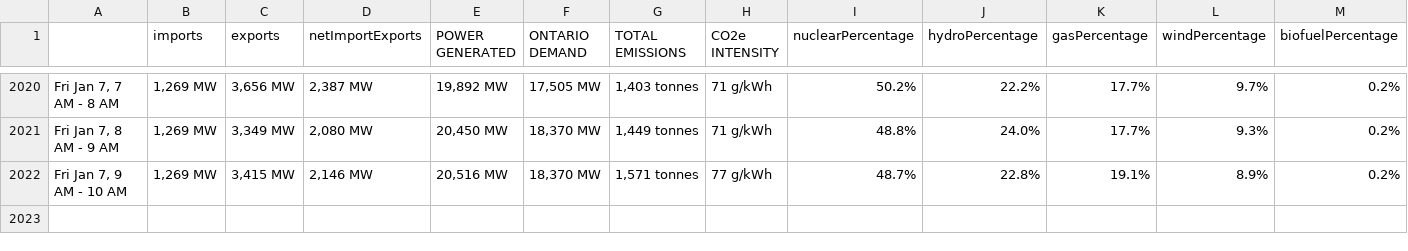
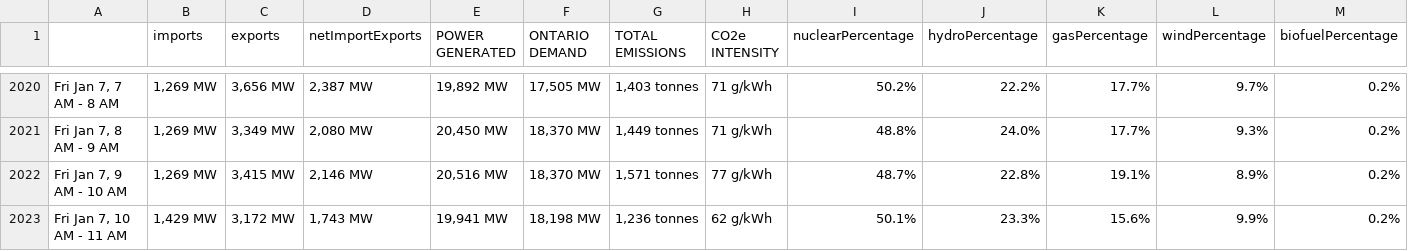
Before and after one commit to ryanfobel/ontario-grid-data, a CSV file: data/summary.csv, drawn as a sheet; only a part is shown, gaps mark what is left out; rows hold the shown columns only; the diff names each change by its address in the sheet, - before the commit and + after, or states it on an @@ line.

```diff
--- a/data/summary.csv
+++ b/data/summary.csv
+row 2023: Fri Jan 7, 10 AM - 11 AM | 1,429 MW | 3,172 MW | 1,743 MW | 19,941 MW | 18,198 MW | 1,236 tonnes | 62 g/kWh | 50.1% | 23.3% | 15.6% | 9.9% | 0.2%
```
Also changed, not shown: data/output.csv, 1 other file.
